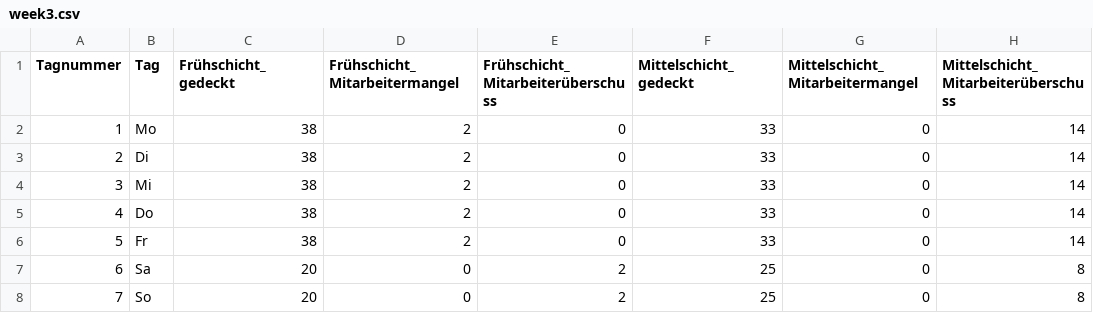
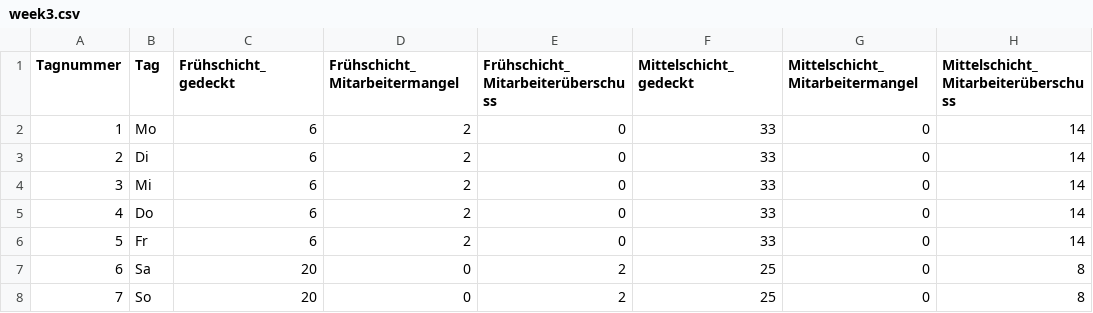
Before and after one commit to jannikbussmann/Empathiemaschine, a CSV file: barchart_01/data/template/csv/week3.csv, drawn as a sheet; only a part is shown; the diff names each change by its address in the sheet, - before the commit and + after, or states it on an @@ line.

```diff
--- a/barchart_01/data/template/csv/week3.csv
+++ b/barchart_01/data/template/csv/week3.csv
-C2:C6 (Frühschicht_gedeckt): 38
+C2:C6 (Frühschicht_gedeckt): 6
```
Also changed, not shown: barchart_01/data/template/csv/week1.csv, barchart_01/data/template/csv/week4.csv, 3 other files.
